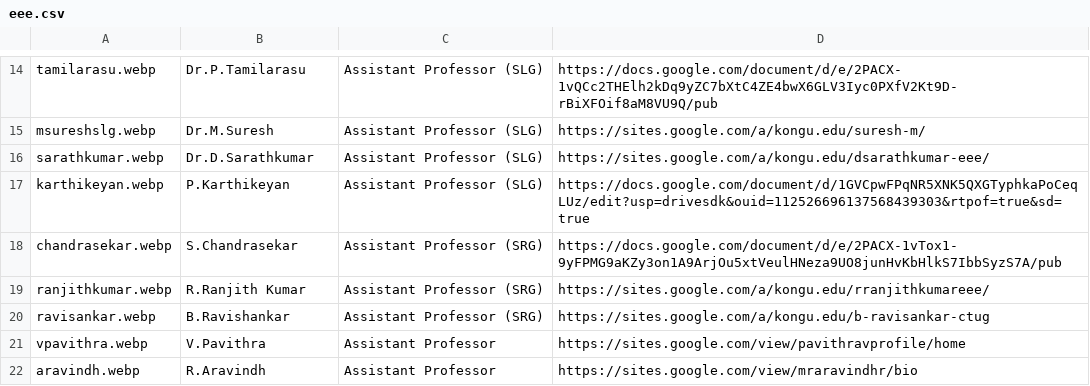
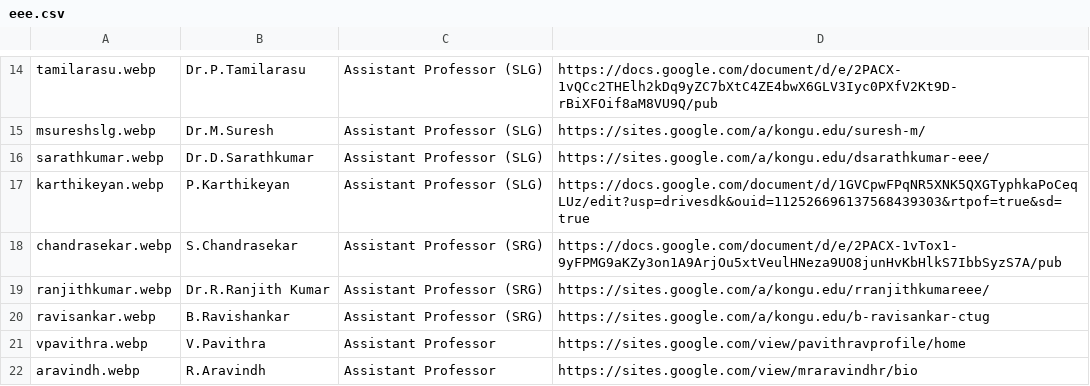
Before and after one commit to kongu-web/kec, a CSV file: public/Faculty/eee.csv, drawn as a sheet; only a part is shown, gaps mark what is left out.

```diff
--- a/public/Faculty/eee.csv
+++ b/public/Faculty/eee.csv
@@ -18,3 +18,3 @@ karthikeyan.webp,P.Karthikeyan,Assistant Professor (SLG),https://docs.google.com
 chandrasekar.webp,S.Chandrasekar,Assistant Professor (SRG),https://docs.google.com/document/d/e/2PACX-1vTox1-9yFPMG9aKZy3on1A9ArjOu5xtVeulHNeza9UO8junHvKbHlkS7IbbSyzS7A/pub
-ranjithkumar.webp,R.Ranjith Kumar,Assistant Professor (SRG),https://sites.google.com/a/kongu.edu/rranjithkumareee/
+ranjithkumar.webp,Dr.R.Ranjith Kumar,Assistant Professor (SRG),https://sites.google.com/a/kongu.edu/rranjithkumareee/
 ravisankar.webp,B.Ravishankar,Assistant Professor (SRG),https://sites.google.com/a/kongu.edu/b-ravisankar-ctug
```
Also changed, not shown: 4 other files.
